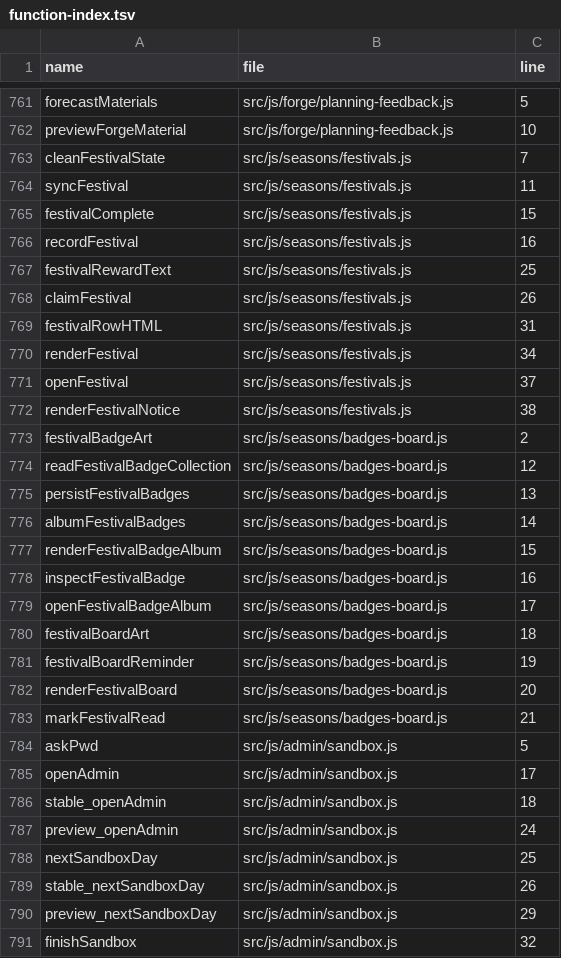
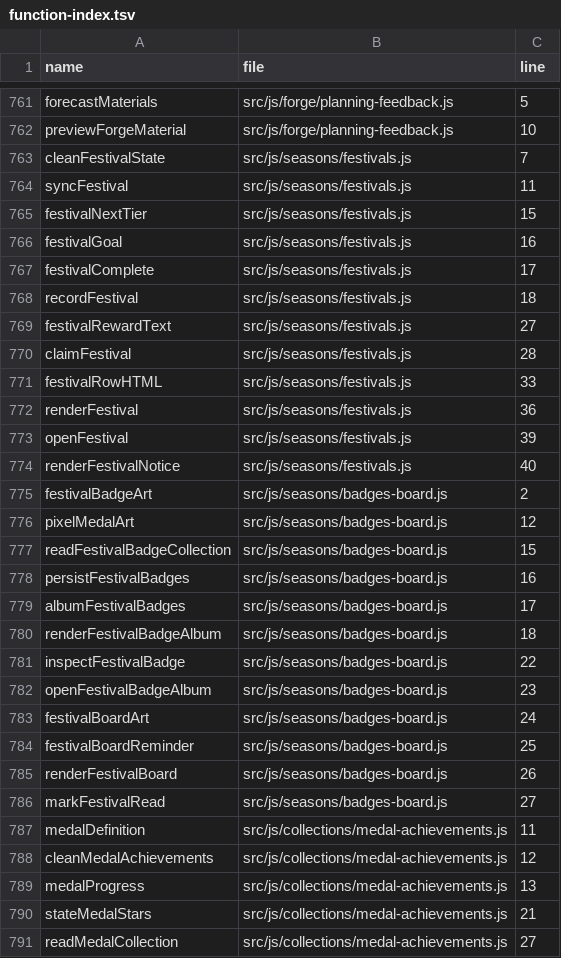
Before and after one commit to LiChiaHans/Forge-Game, a TSV file: docs/function-index.tsv, drawn as a sheet; only a part is shown, gaps mark what is left out; the shorter side is filled out with more unchanged rows; the diff covers the shown part only.

Commit message:
Add three-star festival progression and ten achievement medals

```diff
--- a/docs/function-index.tsv
+++ b/docs/function-index.tsv
@@ -764,20 +764,28 @@ cleanFestivalState	src/js/seasons/festivals.js	7
 syncFestival	src/js/seasons/festivals.js	11
-festivalComplete	src/js/seasons/festivals.js	15
-recordFestival	src/js/seasons/festivals.js	16
-festivalRewardText	src/js/seasons/festivals.js	25
-claimFestival	src/js/seasons/festivals.js	26
-festivalRowHTML	src/js/seasons/festivals.js	31
-renderFestival	src/js/seasons/festivals.js	34
-openFestival	src/js/seasons/festivals.js	37
-renderFestivalNotice	src/js/seasons/festivals.js	38
+festivalNextTier	src/js/seasons/festivals.js	15
+festivalGoal	src/js/seasons/festivals.js	16
+festivalComplete	src/js/seasons/festivals.js	17
+recordFestival	src/js/seasons/festivals.js	18
+festivalRewardText	src/js/seasons/festivals.js	27
+claimFestival	src/js/seasons/festivals.js	28
+festivalRowHTML	src/js/seasons/festivals.js	33
+renderFestival	src/js/seasons/festivals.js	36
+openFestival	src/js/seasons/festivals.js	39
+renderFestivalNotice	src/js/seasons/festivals.js	40
 festivalBadgeArt	src/js/seasons/badges-board.js	2
-readFestivalBadgeCollection	src/js/seasons/badges-board.js	12
-persistFestivalBadges	src/js/seasons/badges-board.js	13
-albumFestivalBadges	src/js/seasons/badges-board.js	14
-renderFestivalBadgeAlbum	src/js/seasons/badges-board.js	15
-inspectFestivalBadge	src/js/seasons/badges-board.js	16
-openFestivalBadgeAlbum	src/js/seasons/badges-board.js	17
-festivalBoardArt	src/js/seasons/badges-board.js	18
-festivalBoardReminder	src/js/seasons/badges-board.js	19
-renderFestivalBoard	src/js/seasons/badges-board.js	20
-markFestivalRead	src/js/seasons/badges-board.js	21
+pixelMedalArt	src/js/seasons/badges-board.js	12
+readFestivalBadgeCollection	src/js/seasons/badges-board.js	15
+persistFestivalBadges	src/js/seasons/badges-board.js	16
+albumFestivalBadges	src/js/seasons/badges-board.js	17
+renderFestivalBadgeAlbum	src/js/seasons/badges-board.js	18
+inspectFestivalBadge	src/js/seasons/badges-board.js	22
+openFestivalBadgeAlbum	src/js/seasons/badges-board.js	23
+festivalBoardArt	src/js/seasons/badges-board.js	24
+festivalBoardReminder	src/js/seasons/badges-board.js	25
+renderFestivalBoard	src/js/seasons/badges-board.js	26
+markFestivalRead	src/js/seasons/badges-board.js	27
+medalDefinition	src/js/collections/medal-achievements.js	11
+cleanMedalAchievements	src/js/collections/medal-achievements.js	12
+medalProgress	src/js/collections/medal-achievements.js	13
+stateMedalStars	src/js/collections/medal-achievements.js	21
+readMedalCollection	src/js/collections/medal-achievements.js	27
```
Also changed, not shown: 8 added rows and 6 edited cells elsewhere in this file, 22 other files.
